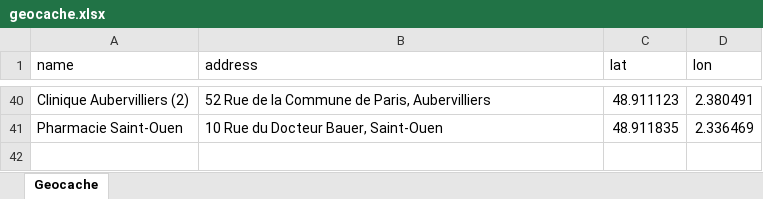
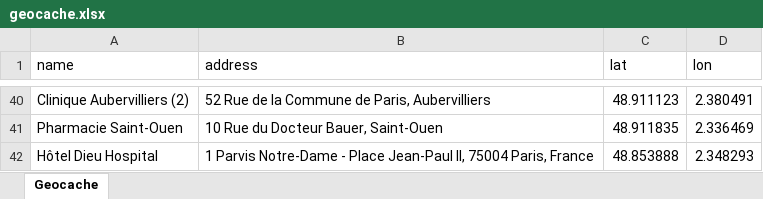
Before and after one commit to AbdullahSalman1/RLA_2, an Excel workbook: Distance/geocache.xlsx, sheet Geocache, drawn as a sheet; only a part is shown, gaps mark what is left out; values as stored, in another font and other column widths than the file's, no borders; the diff names each change by its address in the sheet, - before the commit and + after, or states it on an @@ line.

```diff
--- a/Distance/geocache.xlsx (sheet Geocache)
+++ b/Distance/geocache.xlsx (sheet Geocache)
+row 42: Hôtel Dieu Hospital | 1 Parvis Notre-Dame - Place Jean-Paul II, 75004 Paris, France | 48.853888 | 2.348293
```
Also changed, not shown: 5 other files.
